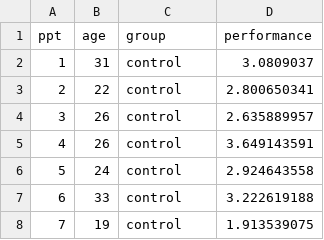
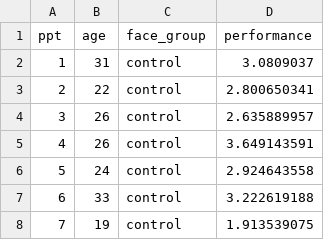
Before and after one commit to chrisjberry/Teaching, a CSV file: 3_super_data.csv, drawn as a sheet; only a part is shown.

Commit message:
Add files via upload

```diff
--- a/3_super_data.csv
+++ b/3_super_data.csv
@@ -1,2 +1,2 @@
-ppt,age,group,performance
+ppt,age,face_group,performance
 1,31,control,3.0809037
```
